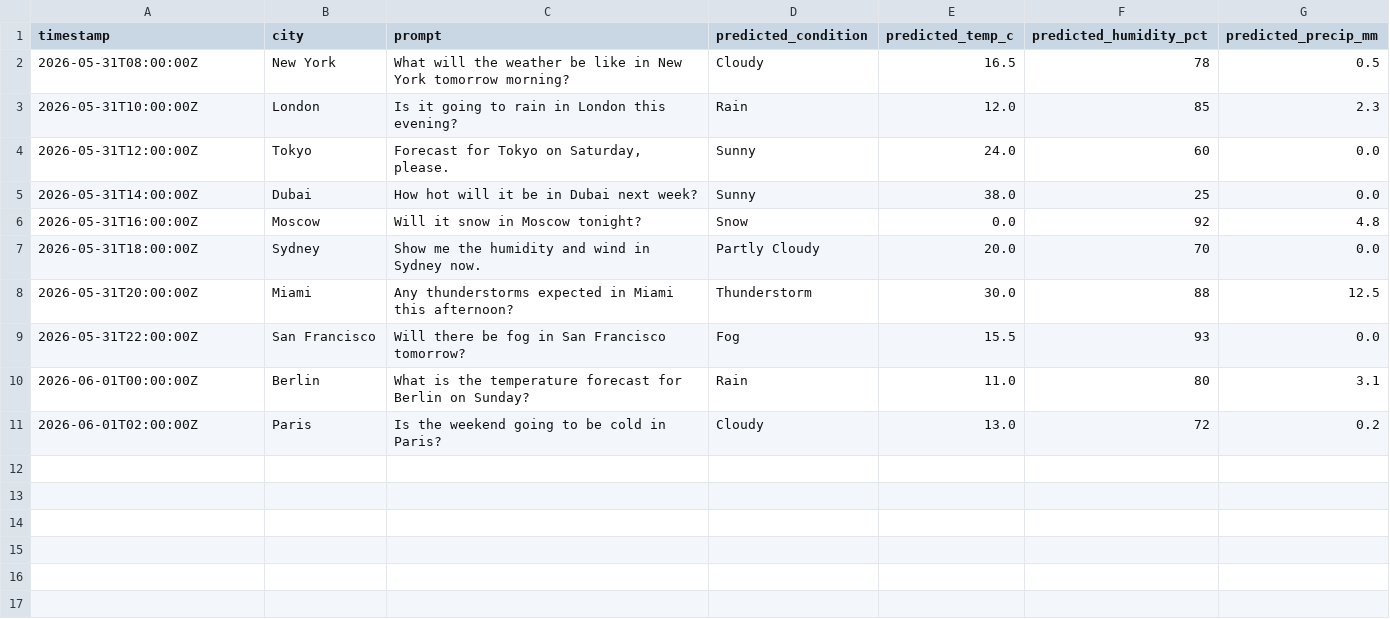
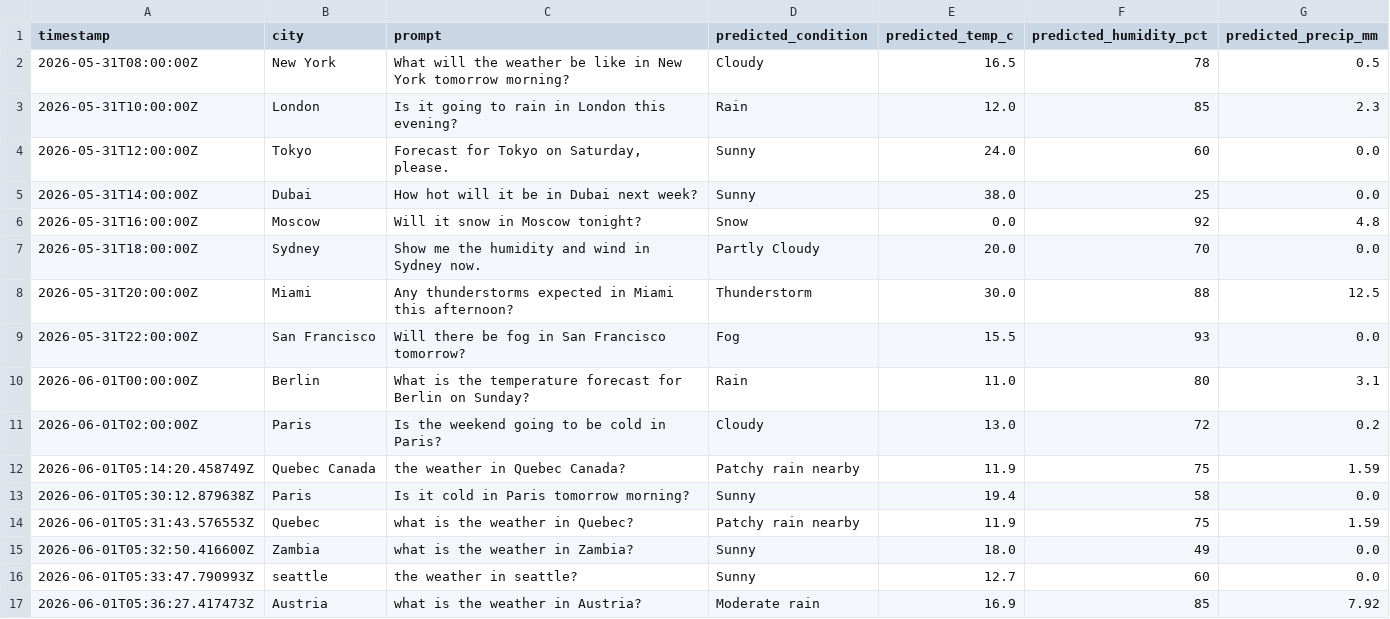
Before and after one commit to angelicrf/Chatbot, a CSV file: data/prediction_weather_data.csv, drawn as a sheet; the diff names each change by its address in the sheet, - before the commit and + after, or states it on an @@ line.

```diff
--- a/data/prediction_weather_data.csv
+++ b/data/prediction_weather_data.csv
+row 12: 2026-06-01T05:14:20.458749Z | Quebec Canada | the weather in Quebec Canada? | Patchy rain nearby | 11.9 | 75 | 1.59
+row 13: 2026-06-01T05:30:12.879638Z | Paris | Is it cold in Paris tomorrow morning? | Sunny | 19.4 | 58 | 0.0
+row 14: 2026-06-01T05:31:43.576553Z | Quebec | what is the weather in Quebec? | Patchy rain nearby | 11.9 | 75 | 1.59
+row 15: 2026-06-01T05:32:50.416600Z | Zambia | what is the weather in Zambia? | Sunny | 18.0 | 49 | 0.0
+row 16: 2026-06-01T05:33:47.790993Z | seattle | the weather in seattle? | Sunny | 12.7 | 60 | 0.0
+row 17: 2026-06-01T05:36:27.417473Z | Austria | what is the weather in Austria? | Moderate rain | 16.9 | 85 | 7.92
```
Also changed, not shown: 7 other files.
